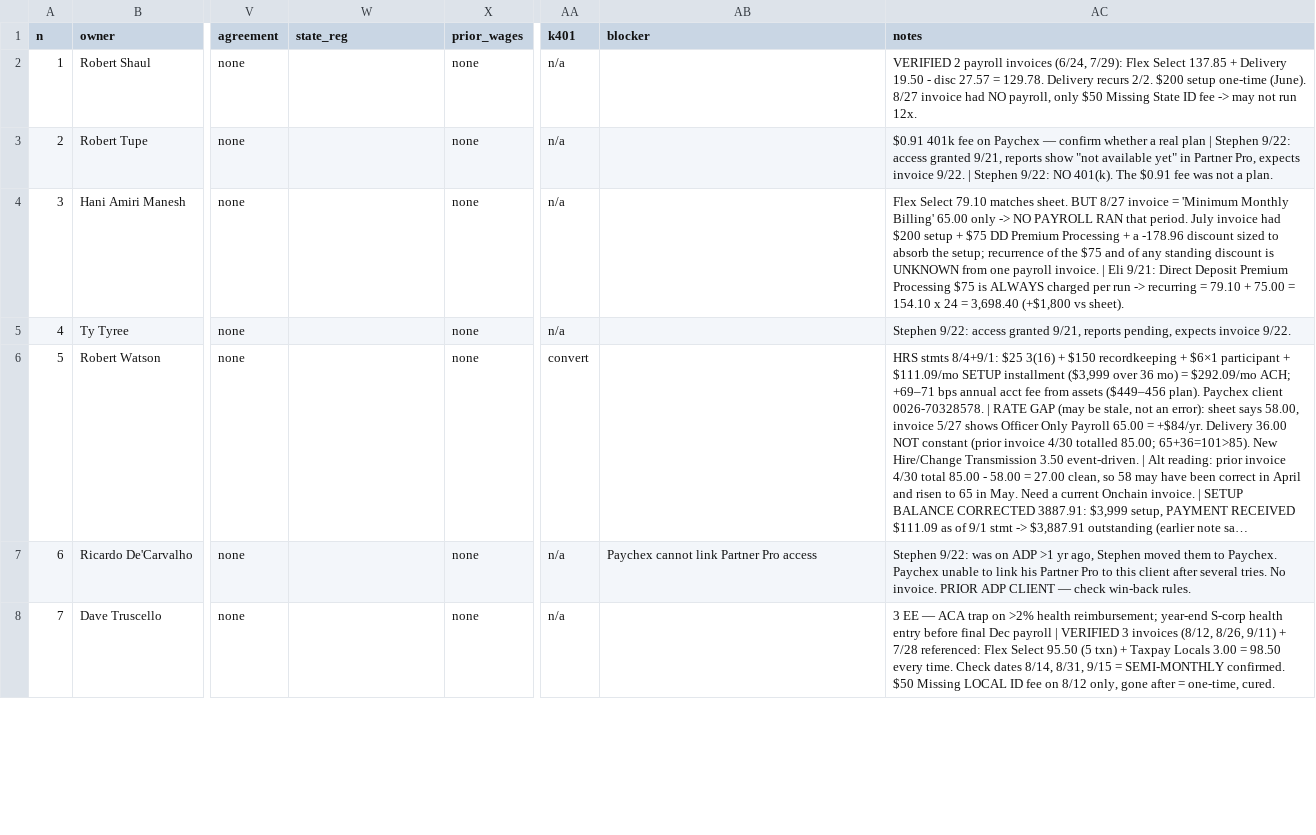
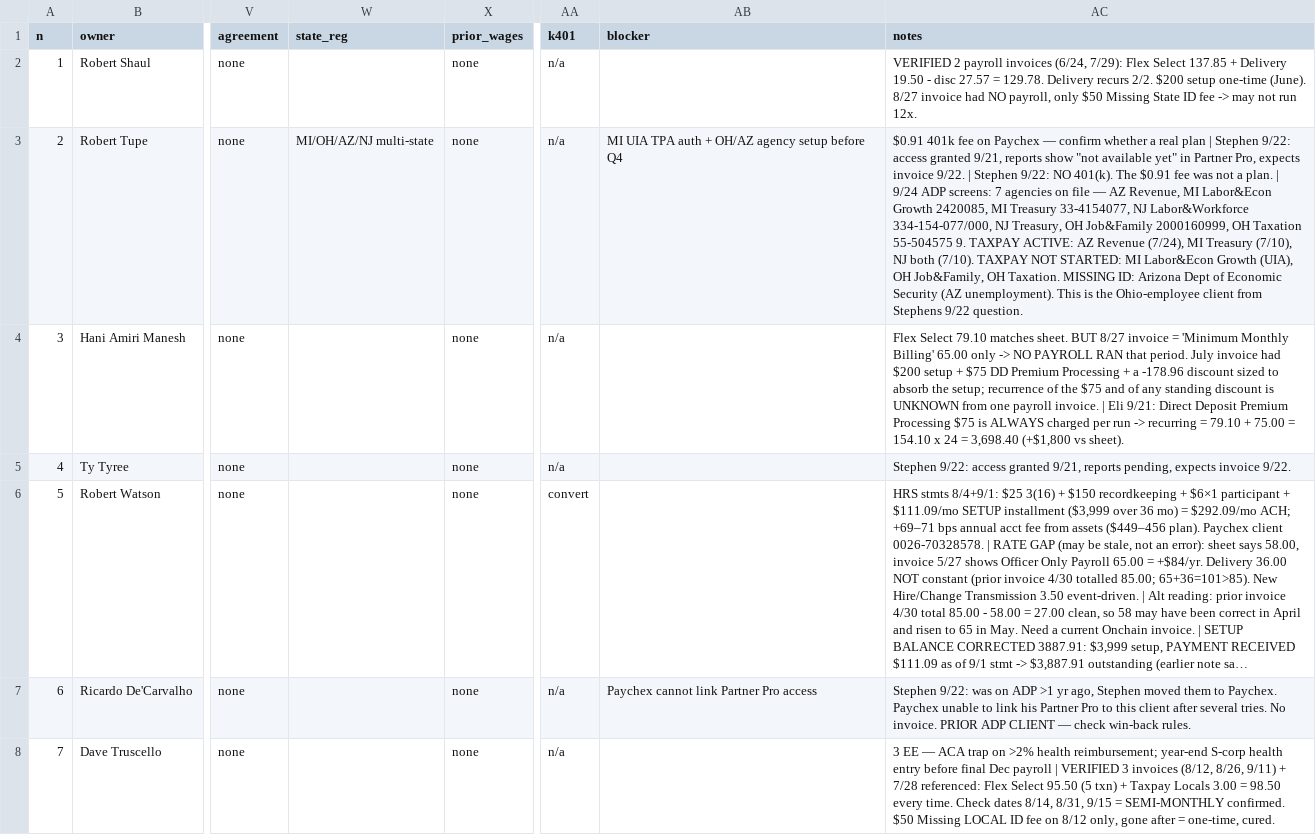
Before and after one commit to elicolman41-code/adppartners, a CSV file: output/stephen/stephen_clients_master.csv, drawn as a sheet; only a part is shown, gaps mark what is left out; long unchanged cells end in …; the diff names each change by its address in the sheet, - before the commit and + after, or states it on an @@ line.

```diff
--- a/output/stephen/stephen_clients_master.csv
+++ b/output/stephen/stephen_clients_master.csv
-W3 (state_reg): (empty)
+W3 (state_reg): MI/OH/AZ/NJ multi-state
-AB3 (blocker): (empty)
+AB3 (blocker): MI UIA TPA auth + OH/AZ agency setup before Q4
-AC3 (notes): …a plan.
+AC3 (notes): …a plan. | 9/24 ADP screens: 7 agencies on file — AZ Revenue, MI Labor&Econ Growth 2420085, MI Treasury 33-4154077, NJ Labor&Workforce 334-154-077/000, NJ Treasury, OH Job&Family 2000160999, OH Taxation 55-504575 9. TAXPAY ACTIVE: AZ Revenue (7/24), MI Treasury (7/10), NJ both (7/10). TAXPAY NOT STARTED: MI Labor&Econ Growth (UIA), OH Job&Family, OH Taxation. MISSING ID: Arizona Dept of Economic Security (AZ unemployment). This is the Ohio-employee client from Stephens 9/22 question.
```
Also changed, not shown: 1 other file.
